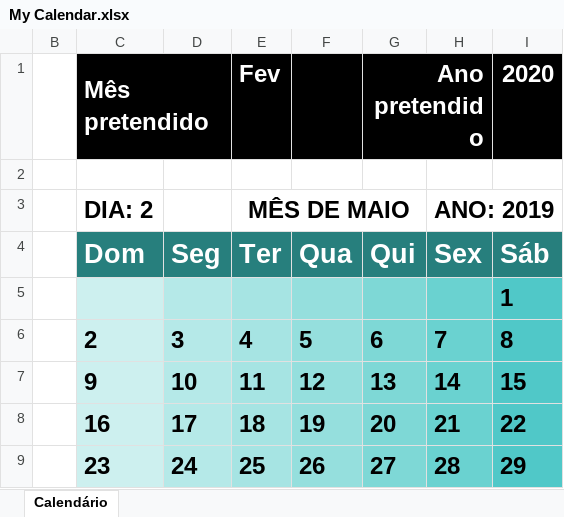
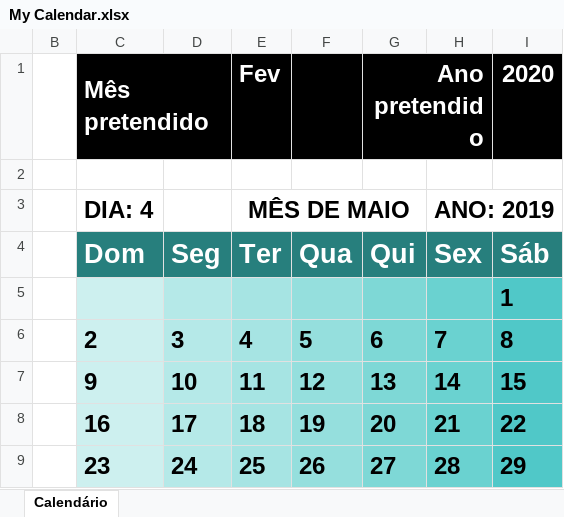
Before and after one commit to danbros/Excel-worksheet, an Excel workbook: My Calendar.xlsx, sheet Calendário, drawn as a sheet; only a part is shown; values as stored, in another font and other column widths than the file's, no borders; conditional formats not drawn; the diff names each change by its address in the sheet, - before the commit and + after, or states it on an @@ line.

```diff
--- a/My Calendar.xlsx (sheet Calendário)
+++ b/My Calendar.xlsx (sheet Calendário)
-C3 (Mês pretendido): DIA: 2
+C3 (Mês pretendido): DIA: 4
```
